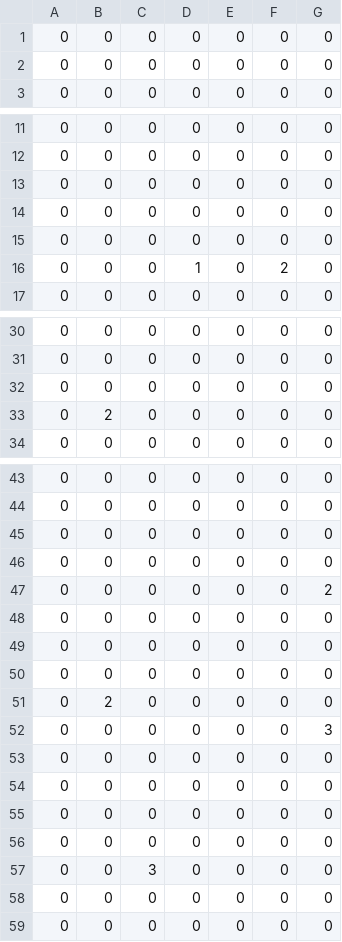
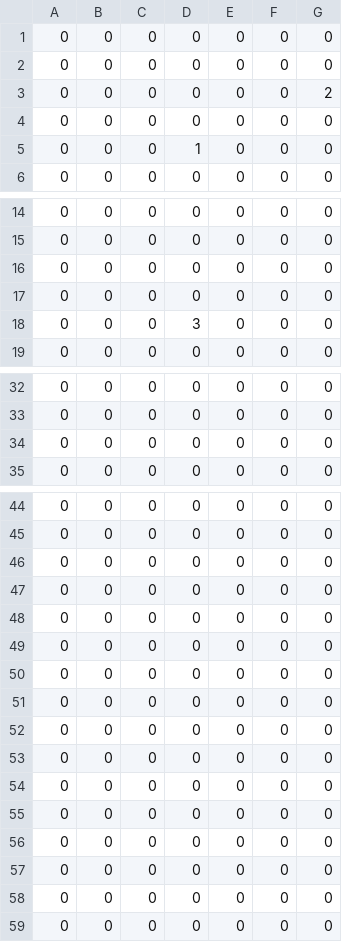
Before and after one commit to yabu-85/TGSBossGame, a CSV file: Assets/Obstacle.csv, drawn as a sheet; only a part is shown, gaps mark what is left out.

```diff
--- a/Assets/Obstacle.csv
+++ b/Assets/Obstacle.csv
@@ -2,2 +2,5 @@
 0,0,0,0,0,0,0
+0,0,0,0,0,0,2
+0,0,0,0,0,0,0
+0,0,0,1,0,0,0
 0,0,0,0,0,0,0
@@ -14,4 +17,3 @@
 0,0,0,0,0,0,0
-0,0,0,0,0,0,0
-0,0,0,1,0,2,0
+0,0,0,3,0,0,0
 0,0,0,0,0,0,0
@@ -32,3 +34,2 @@
 0,0,0,0,0,0,0
-0,2,0,0,0,0,0
 0,0,0,0,0,0,0
@@ -46,8 +47,2 @@
 0,0,0,0,0,0,0
-0,0,0,0,0,0,2
-0,0,0,0,0,0,0
-0,0,0,0,0,0,0
-0,0,0,0,0,0,0
-0,2,0,0,0,0,0
-0,0,0,0,0,0,3
 0,0,0,0,0,0,0
@@ -56,3 +51,8 @@
 0,0,0,0,0,0,0
-0,0,3,0,0,0,0
+0,0,0,0,0,0,0
+0,0,0,0,0,0,0
+0,0,0,0,0,0,0
+0,0,0,0,0,0,0
+0,0,0,0,0,0,0
+0,0,0,0,0,0,0
 0,0,0,0,0,0,0
```
Also changed, not shown: 15 other files.
